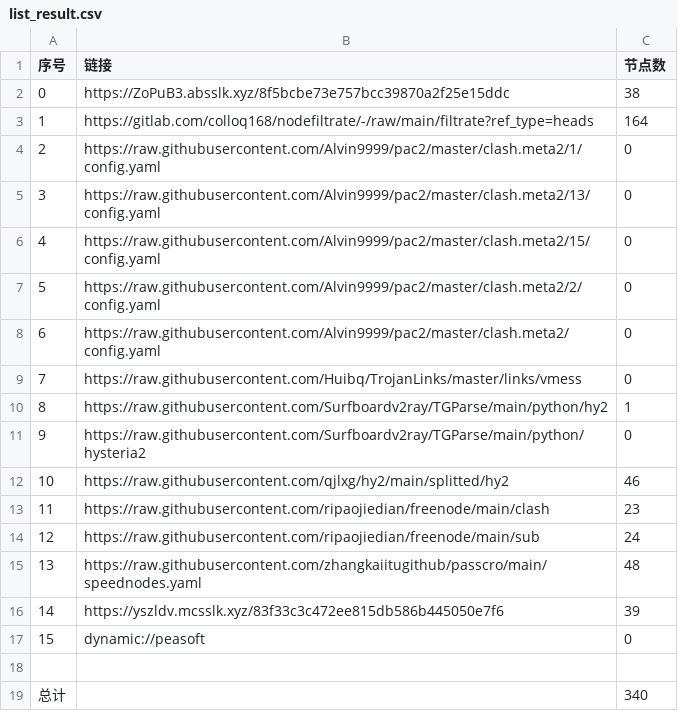
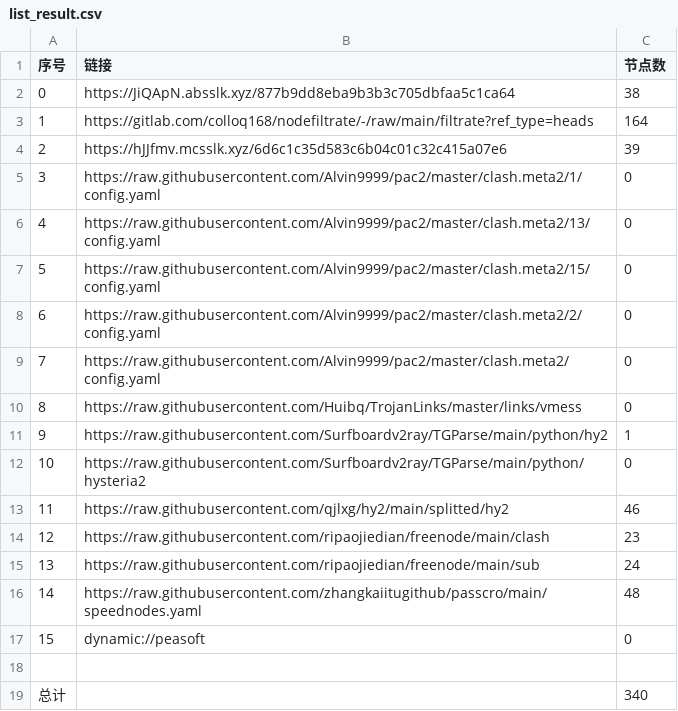
Before and after one commit to akflytiger/AutoMergePublicNodes, a CSV file: list_result.csv, drawn as a sheet; removed rows and columns are numbered as before the commit, all else as after; the diff names each change by its address in the sheet, - before the commit and + after, or states it on an @@ line.

```diff
--- a/list_result.csv
+++ b/list_result.csv
-B2 (链接): https://ZoPuB3.absslk.xyz/8f5bcbe73e757bcc39870a2f25e15ddc
+B2 (链接): https://JiQApN.absslk.xyz/877b9dd8eba9b3b3c705dbfaa5c1ca64
+row 4: 2 | https://hJJfmv.mcsslk.xyz/6d6c1c35d583c6b04c01c32c415a07e6 | 39
@@ column A (序号) renumbered between rows 5 and 16 @@
-row 16: 14 | https://yszldv.mcsslk.xyz/83f33c3c472ee815db586b445050e7f6 | 39
```
Also changed, not shown: 31 other files.
